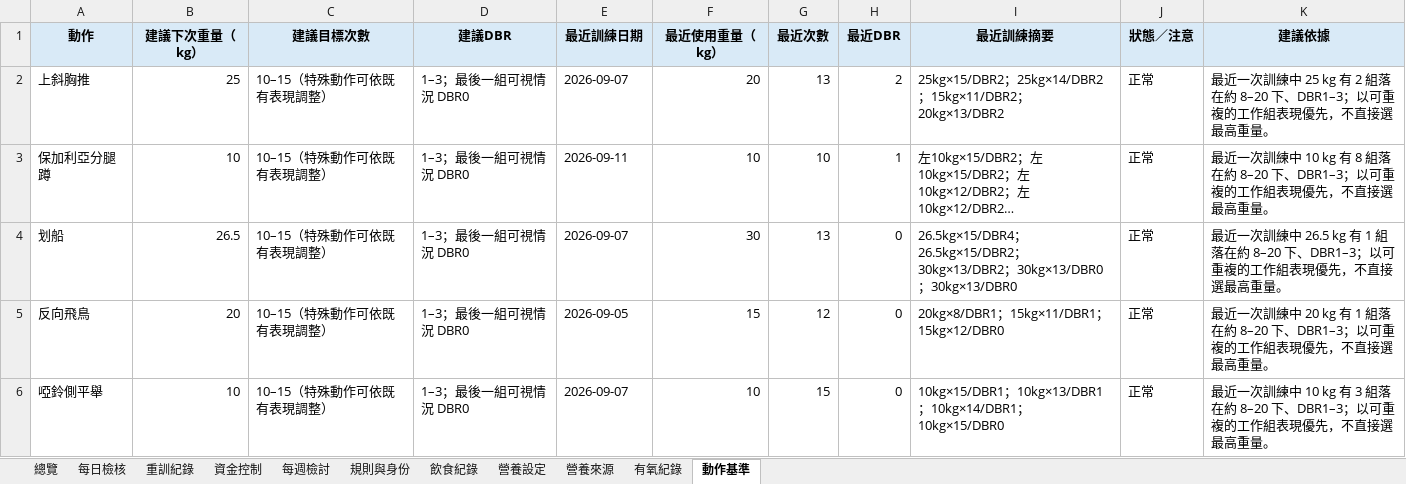
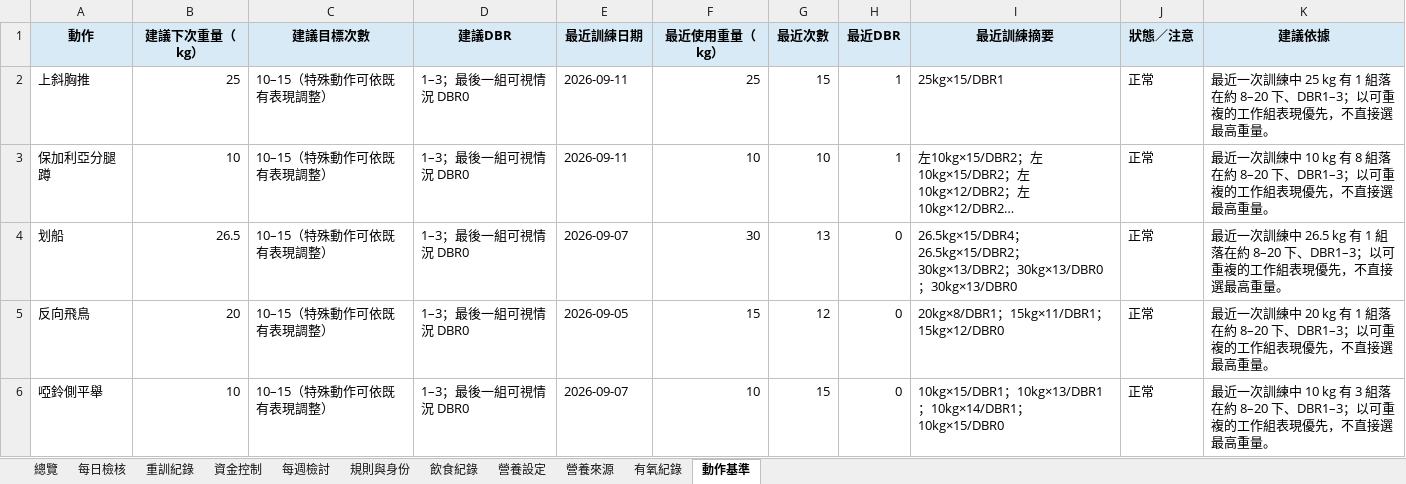
Before and after one commit to asadman1523/30-day-reset-tracker, an Excel workbook: 30天重建追蹤.xlsx, sheet 動作基準, drawn as a sheet; only a part is shown; long unchanged cells end in …; values as stored, in another font and other column widths than the file's, no borders; the diff names each change by its address in the sheet, - before the commit and + after, or states it on an @@ line.

```diff
--- a/30天重建追蹤.xlsx (sheet 動作基準)
+++ b/30天重建追蹤.xlsx (sheet 動作基準)
-E2 (最近訓練日期): 2026-09-07
+E2 (最近訓練日期): 2026-09-11
-F2 (最近使用重量（kg）): 20
+F2 (最近使用重量（kg）): 25
-G2 (最近次數): 13
+G2 (最近次數): 15
-H2 (最近DBR): 2
+H2 (最近DBR): 1
-I2 (最近訓練摘要): 25kg×15/DBR2；25kg×14/DBR2；15kg×11/DBR2；20kg×13/DBR2
+I2 (最近訓練摘要): 25kg×15/DBR1
-K2 (建議依據): …25 kg 有 2 組落在約…
+K2 (建議依據): …25 kg 有 1 組落在約…
```
Also changed, not shown: sheet 重訓紀錄, 4 other files.
